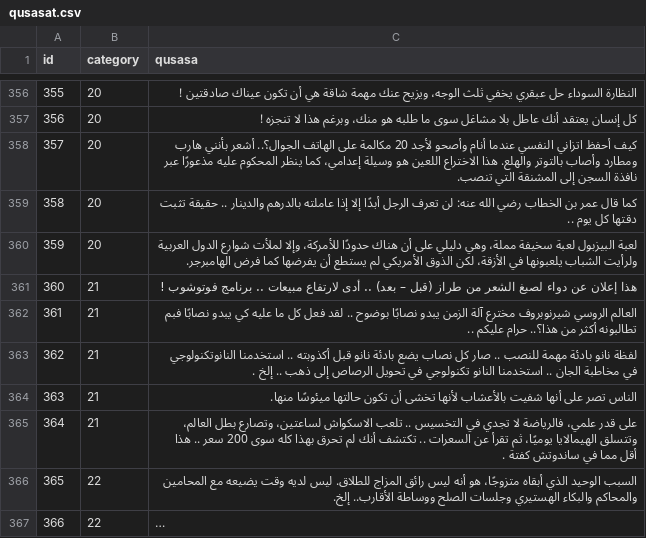
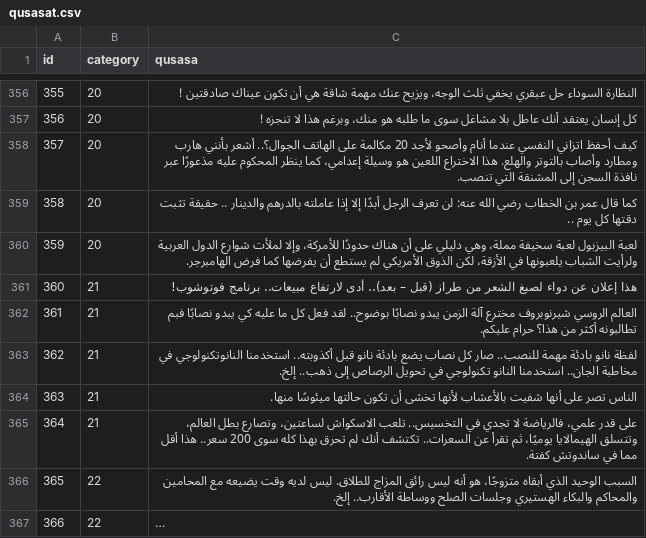
Before and after one commit to hammady/qusasat, a CSV file: data/qusasat.csv, drawn as a sheet; only a part is shown, gaps mark what is left out; long unchanged cells end in …; the diff covers the shown part only.

Commit message:
Update qusasat.csv

```diff
--- a/data/qusasat.csv
+++ b/data/qusasat.csv
@@ -383,7 +383,7 @@ id,category,qusasa
 359,20,لعبة البيزبول لعبة سخيفة مملة، وهي دليلي على أن هناك حدودًا للأمركة، وإلا لملأت شوارع الدول العربية ولرأيت الشباب يلعبونها في الأزقة، لكن الذوق الأمريكي لم يستطع أن يفرضها كما فرض الهامبرجر.
-360,21,هذا إعلان عن دواء لصبغ الشعر من طراز (قبل – بعد) .. أدى لارتفاع مبيعات .. برنامج فوتوشوب !
-361,21,العالم الروسي شيرنوبروف مخترع آلة الزمن يبدو نصابًا بوضوح .. لقد فعل كل ما عليه كي يبدو نصابًا فبم تطالبونه أكثر من هذا؟.. حرام عليكم ..
-362,21,لفظة نانو بادئة مهمة للنصب .. صار كل نصاب يضع بادئة نانو قبل أكذوبته .. استخدمنا النانوتكنولوجي في مخاطبة الجان .. استخدمنا النانو تكنولوجي في تحويل الرصاص إلى ذهب .. إلخ .
+360,21,هذا إعلان عن دواء لصبغ الشعر من طراز (قبل – بعد).. أدى لارتفاع مبيعات.. برنامج فوتوشوب!
+361,21,العالم الروسي شيرنوبروف مخترع آلة الزمن يبدو نصابًا بوضوح.. لقد فعل كل ما عليه كي يبدو نصابًا فبم تطالبونه أكثر من هذا؟ حرام عليكم.
+362,21,لفظة نانو بادئة مهمة للنصب.. صار كل نصاب يضع بادئة نانو قبل أكذوبته.. استخدمنا النانوتكنولوجي في مخاطبة الجان.. استخدمنا النانو تكنولوجي في تحويل الرصاص إلى ذهب.. إلخ.
 363,21,الناس تصر على أنها شفيت بالأعشاب لأنها تخشى أن تكون حالتها ميئوسًا منها.
-364,21,على قدر علمي، فالرياضة لا تجدي في التخسيس .. تلعب الاسكواش لساعتين، وتصارع بطل العالم، وتتسلق الهيمالايا يوميًا، ثم تقرأ عن السعرات .. تكتشف أنك لم تحرق بهذا كله سوى 200 سعر .. هذا أقل مما في ساندوتش كفتة .
+364,21,على قدر علمي، فالرياضة لا تجدي في التخسيس.. تلعب الاسكواش لساعتين، وتصارع بطل العالم، وتتسلق الهيمالايا يوميًا، ثم تقرأ عن السعرات.. تكتشف أنك لم تحرق بهذا كله سوى 200 سعر.. هذا أقل مما في ساندوتش كفتة.
 365,22,السبب الوحيد الذي أبقاه متزوجًا، هو أنه ليس رائق المزاج للطلاق. ليس لديه وقت يضيعه مع المحامين والمحاكم والبكاء الهستيري وجلسات الصلح ووساطة الأقارب.. إلخ.
```
Also changed, not shown: 13 edited cells elsewhere in this file.
